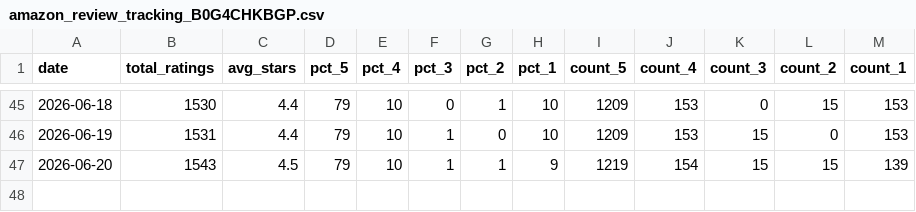
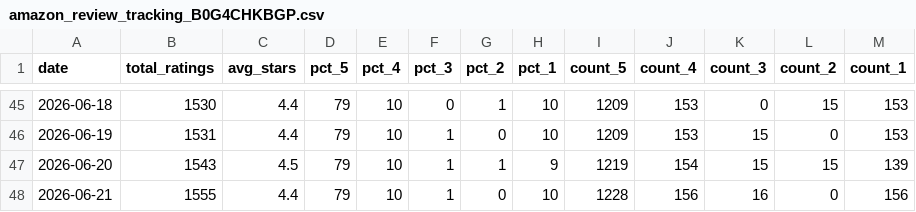
Before and after one commit to vineetgupta-103/native-review-tracker, a CSV file: amazon_review_tracking_B0G4CHKBGP.csv, drawn as a sheet; only a part is shown, gaps mark what is left out; the diff names each change by its address in the sheet, - before the commit and + after, or states it on an @@ line.

Commit message:
data: review snapshot for 2026-06-21

```diff
--- a/amazon_review_tracking_B0G4CHKBGP.csv
+++ b/amazon_review_tracking_B0G4CHKBGP.csv
+row 48: 2026-06-21 | 1555 | 4.4 | 79 | 10 | 1 | 0 | 10 | 1228 | 156 | 16 | 0 | 156
```
Also changed, not shown: amazon_review_tracking_B0DJGYW9R9.csv, amazon_review_tracking_B0FB3L3FSH.csv, 33 other files.
